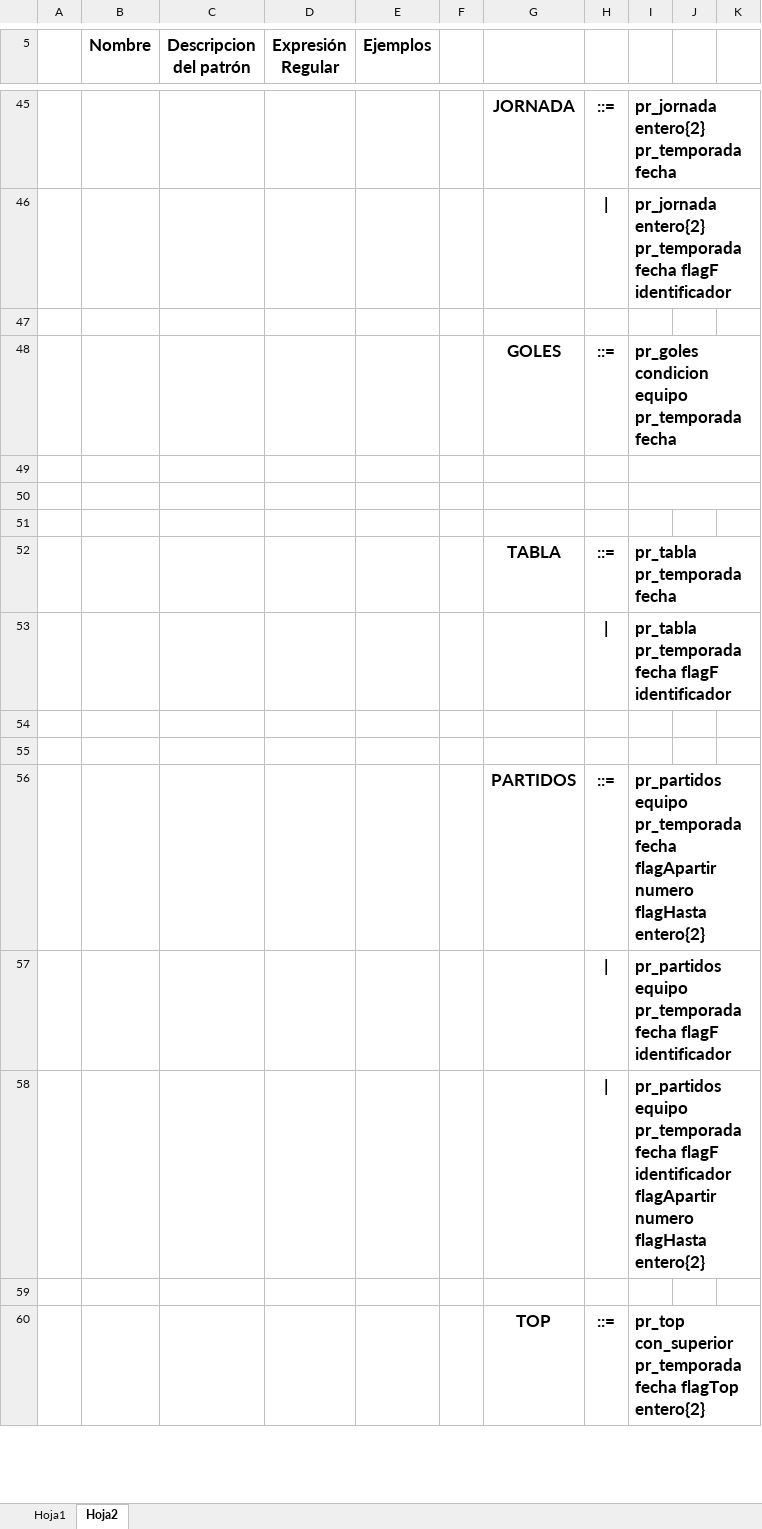
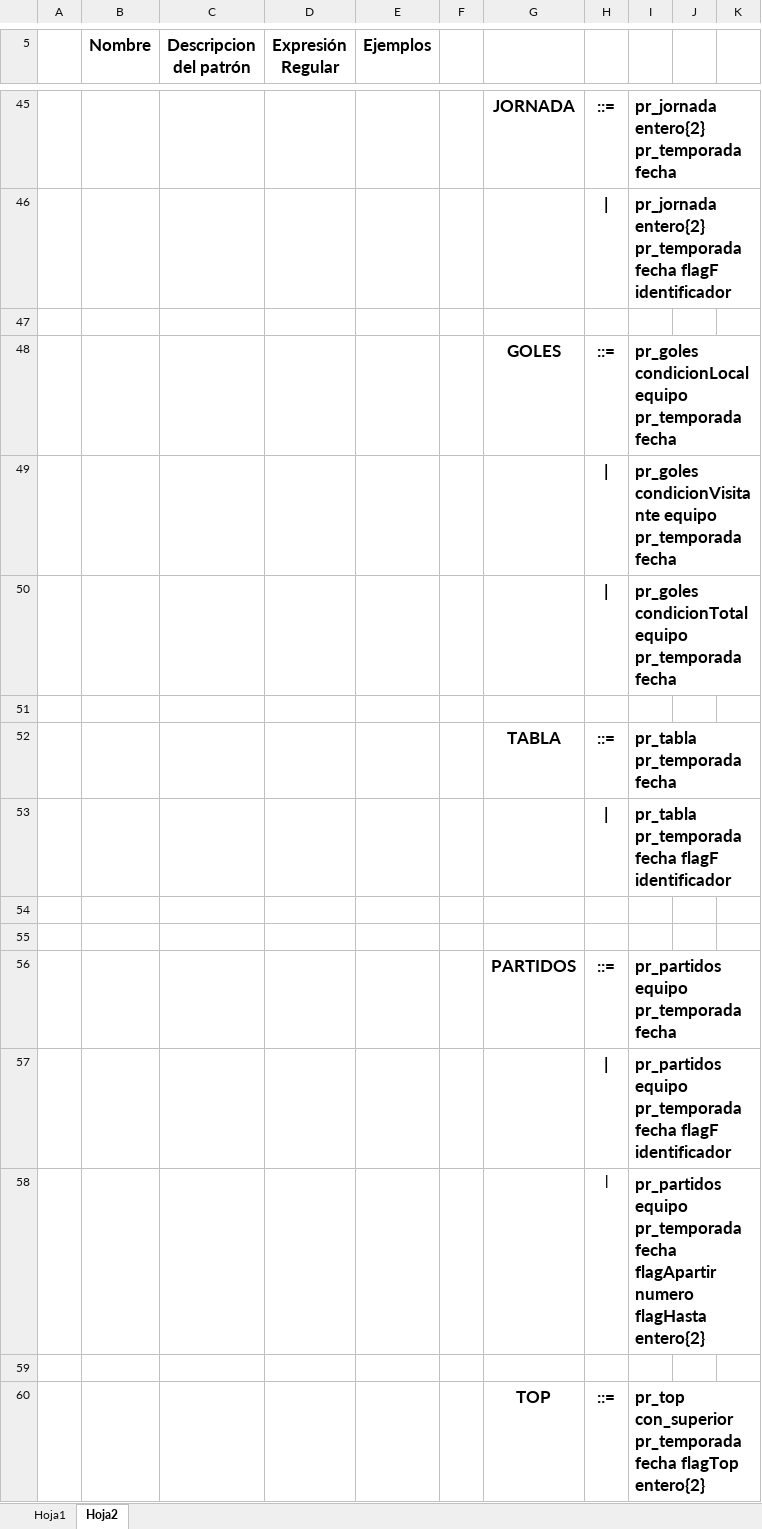
Before and after one commit to Hyatus/LFP-Proyecto2, an Excel workbook: DOCUMENTACION/TABLATOKENS.xlsx, sheet Hoja2, drawn as a sheet; only a part is shown, gaps mark what is left out; values as stored, in another font and other column widths than the file's, no borders; the diff names each change by its address in the sheet, - before the commit and + after, or states it on an @@ line.

```diff
--- a/DOCUMENTACION/TABLATOKENS.xlsx (sheet Hoja2)
+++ b/DOCUMENTACION/TABLATOKENS.xlsx (sheet Hoja2)
-I48: pr_goles condicion equipo pr_temporada…
+I48: pr_goles condicionLocal equipo pr_temporada…
-row 49: (empty)
+row 49:  |  |  |  |  |  |  | | | pr_goles condicionVisitante equipo pr_temporada fecha
-row 50: (empty)
+row 50:  |  |  |  |  |  |  | | | pr_goles condicionTotal equipo pr_temporada fecha
-I56: …pr_temporada fecha flagApartir numero flagHasta entero{2}
+I56: …pr_temporada fecha
@@ H58 text size: smaller @@
-I58: …pr_temporada fecha flagF identificador flagApartir numero…
+I58: …pr_temporada fecha flagApartir numero…
```
Also changed, not shown: 2 other files.
